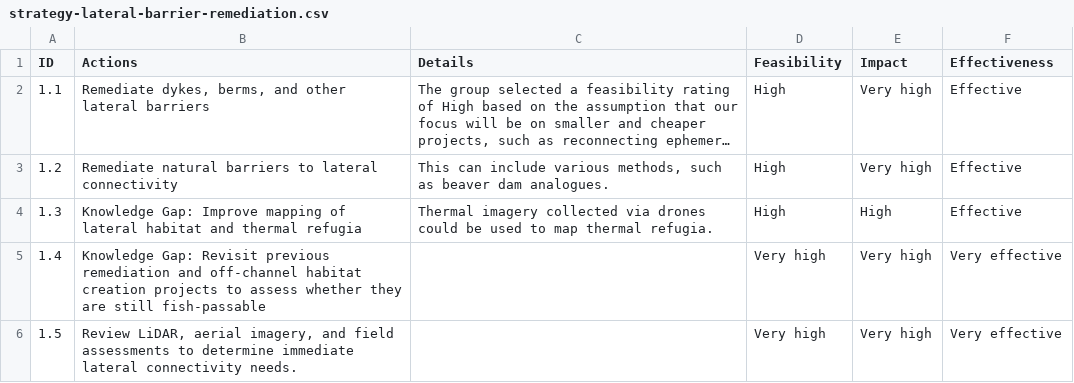
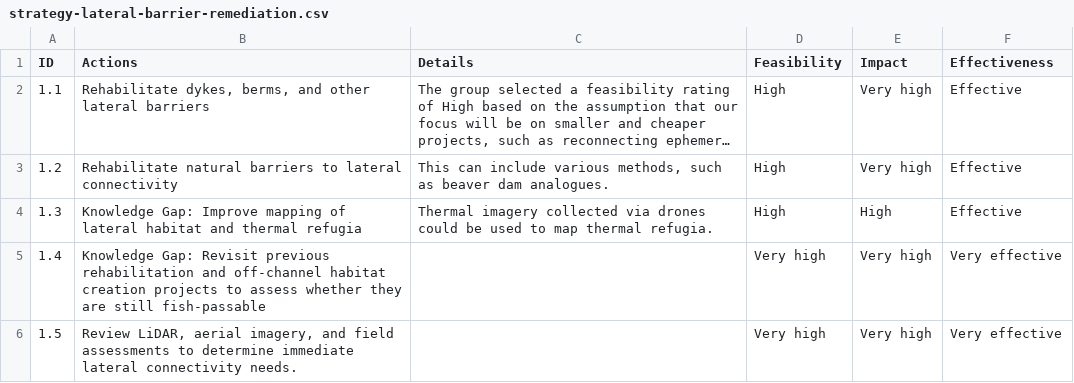
Before and after one commit to Canadian-Wildlife-Federation/lower-nicola-wcrp, a CSV file: content/data/strategy-lateral-barrier-remediation.csv, drawn as a sheet; long unchanged cells end in …; the diff names each change by its address in the sheet, - before the commit and + after, or states it on an @@ line.

```diff
--- a/content/data/strategy-lateral-barrier-remediation.csv
+++ b/content/data/strategy-lateral-barrier-remediation.csv
-B2 (Actions): Remediate dykes, berms,…
+B2 (Actions): Rehabilitate dykes, berms,…
-B3 (Actions): Remediate natural barriers…
+B3 (Actions): Rehabilitate natural barriers…
-B5 (Actions): …Revisit previous remediation and off-channel…
+B5 (Actions): …Revisit previous rehabilitation and off-channel…
```
Also changed, not shown: content/data/operational-plan.csv, content/data/strategy-crossing-remediation.csv, 8 other files.
